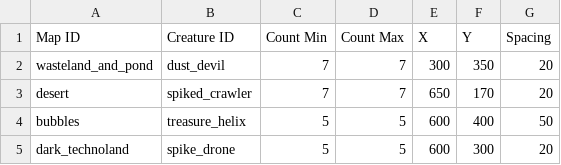
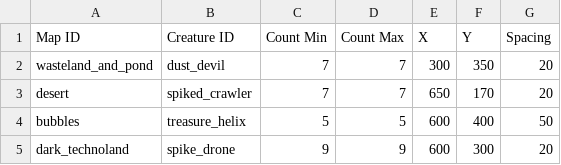
Before and after one commit to Varkalandar/tiny_places, a CSV file: tiny_places_server/src/tinyplaces/resources/populations.csv, drawn as a sheet.

```diff
--- a/tiny_places_server/src/tinyplaces/resources/populations.csv
+++ b/tiny_places_server/src/tinyplaces/resources/populations.csv
@@ -4,2 +4,2 @@ desert,spiked_crawler,7,7,650,170,20
 bubbles,treasure_helix,5,5,600,400,50
-dark_technoland,spike_drone,5,5,600,300,20
+dark_technoland,spike_drone,9,9,600,300,20
```
Also changed, not shown: tiny_places_server/src/tinyplaces/resources/items.csv, 2 other files.
